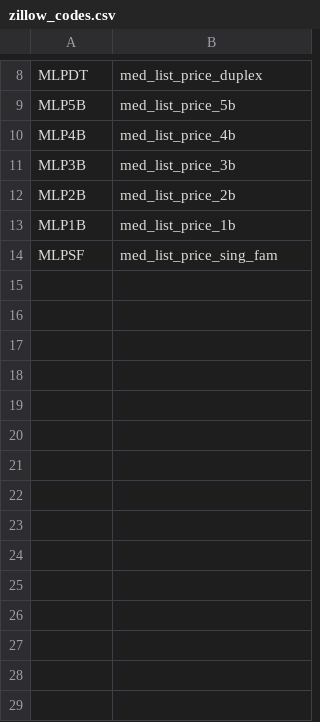
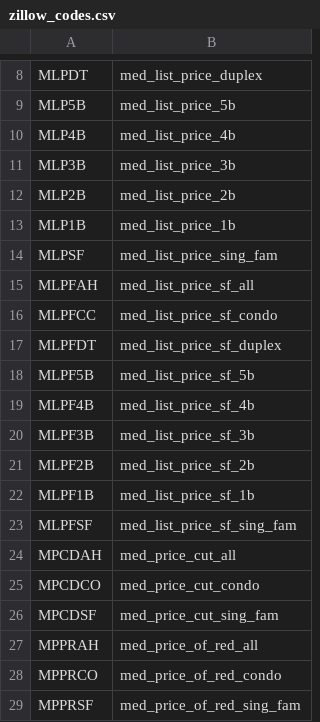
Before and after one commit to qdav/MSDA_Visualization, a CSV file: zillow_codes.csv, drawn as a sheet; only a part is shown, gaps mark what is left out; the diff names each change by its address in the sheet, - before the commit and + after, or states it on an @@ line.

Commit message:
created function to get Zillow data

```diff
--- a/zillow_codes.csv
+++ b/zillow_codes.csv
+row 15: MLPFAH | med_list_price_sf_all
+row 16: MLPFCC | med_list_price_sf_condo
+row 17: MLPFDT | med_list_price_sf_duplex
+row 18: MLPF5B | med_list_price_sf_5b
+row 19: MLPF4B | med_list_price_sf_4b
+row 20: MLPF3B | med_list_price_sf_3b
+row 21: MLPF2B | med_list_price_sf_2b
+row 22: MLPF1B | med_list_price_sf_1b
+row 23: MLPFSF | med_list_price_sf_sing_fam
+row 24: MPCDAH | med_price_cut_all
+row 25: MPCDCO | med_price_cut_condo
+row 26: MPCDSF | med_price_cut_sing_fam
+row 27: MPPRAH | med_price_of_red_all
+row 28: MPPRCO | med_price_of_red_condo
+row 29: MPPRSF | med_price_of_red_sing_fam
```
Also changed, not shown: 1 other file.
